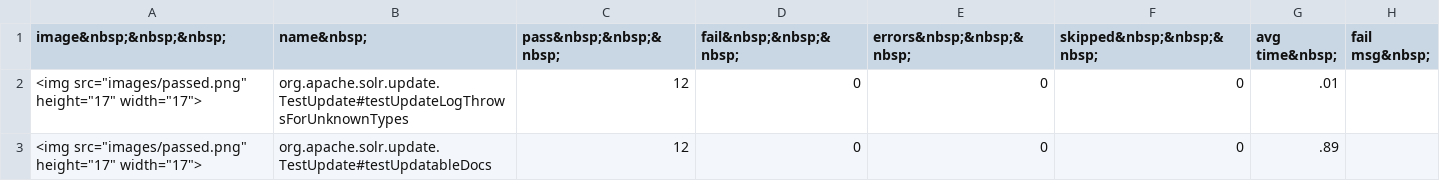
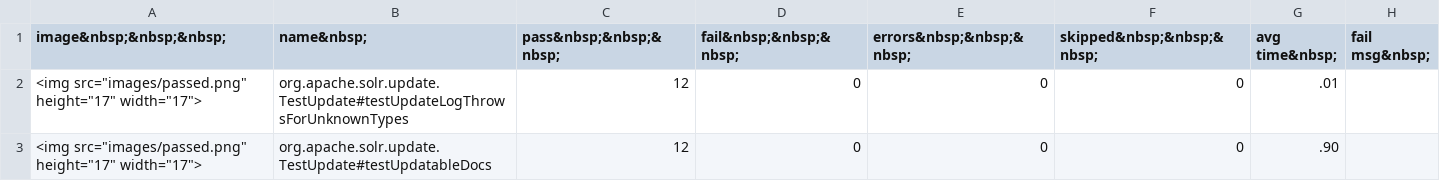
Before and after one commit to markrmiller/BeastTestReportWebsite, a TSV file: public/results.tsv, drawn as a sheet.

```diff
--- a/public/results.tsv
+++ b/public/results.tsv
@@ -2,2 +2,2 @@ image&nbsp;&nbsp;&nbsp;	name&nbsp;	pass&nbsp;&nbsp;&nbsp;	fail&nbsp;&nbsp;&nbsp;
 <img src="images/passed.png" height="17" width="17">	org.apache.solr.update.TestUpdate#testUpdateLogThrowsForUnknownTypes	12	0	 0	0	.01	
-<img src="images/passed.png" height="17" width="17">	org.apache.solr.update.TestUpdate#testUpdatableDocs	12	0	 0	0	.89	
+<img src="images/passed.png" height="17" width="17">	org.apache.solr.update.TestUpdate#testUpdatableDocs	12	0	 0	0	.90	
```
Also changed, not shown: 1 other file.
